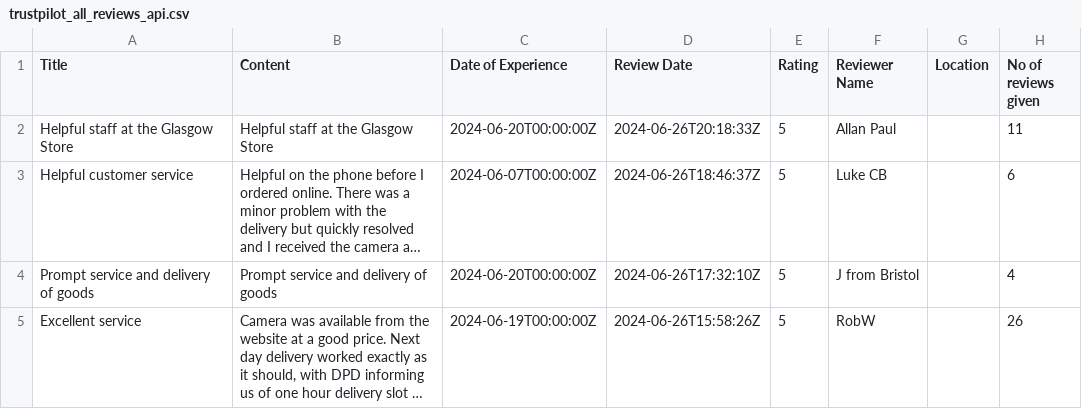
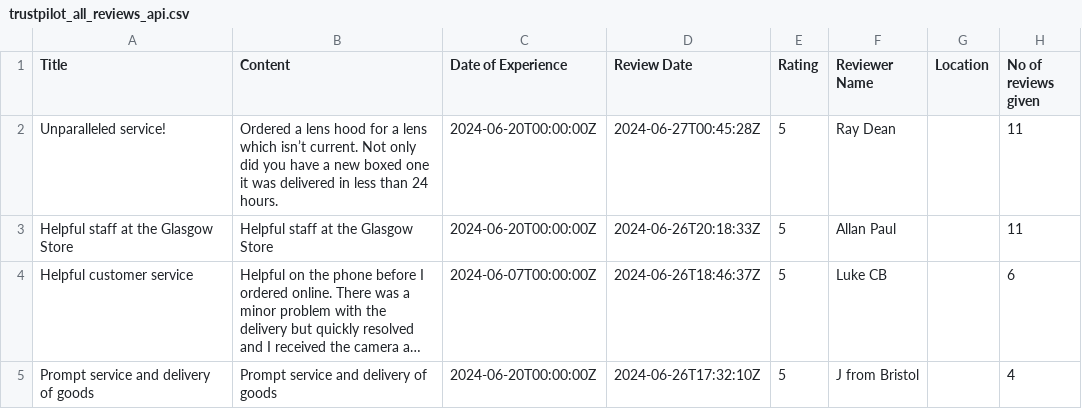
Before and after one commit to amansethuea/WexPhotoVideo, a CSV file: Supervised_ML/Data_Files/trustpilot_all_reviews_api.csv, drawn as a sheet; only a part is shown; the shorter side is filled out with more unchanged rows; long unchanged cells end in …; the diff covers the shown part only; the diff names each change by its address in the sheet, - before the commit and + after, or states it on an @@ line.

```diff
--- a/Supervised_ML/Data_Files/trustpilot_all_reviews_api.csv
+++ b/Supervised_ML/Data_Files/trustpilot_all_reviews_api.csv
+row 2: Unparalleled service! | Ordered a lens hood for a lens which isn’t current. Not only did you have a new boxed one it was delivered in less than 24 hours. | 2024-06-20T00:00:00Z | 2024-06-27T00:45:28Z | 5 | Ray Dean |  | 11
```
Also changed, not shown: 26 removed rows elsewhere in this file, Supervised_ML/Data_Files/power_reviews_all_api.csv, Supervised_ML/Model_Train_Data_Files/cleaned_test_data_approach3.csv, 8 other files.
